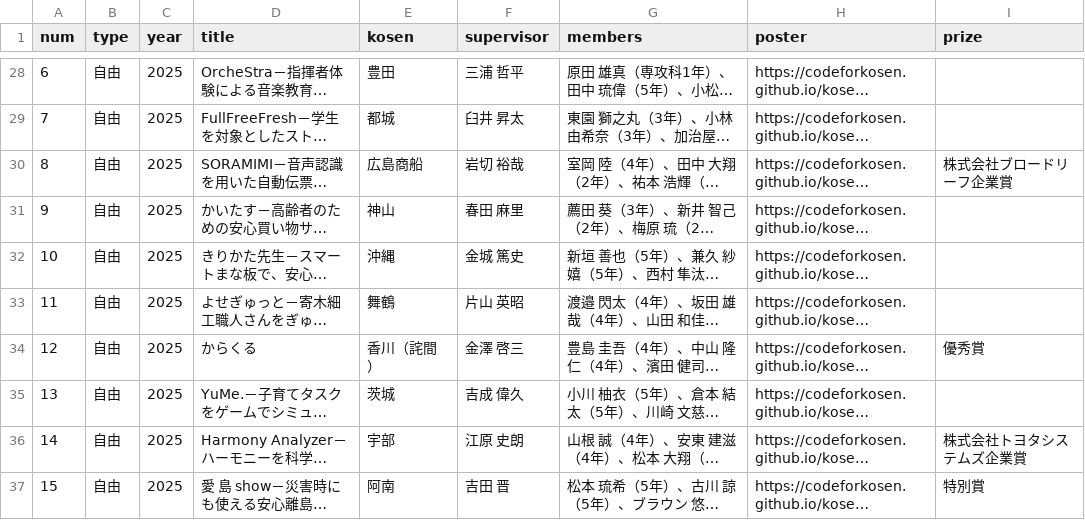
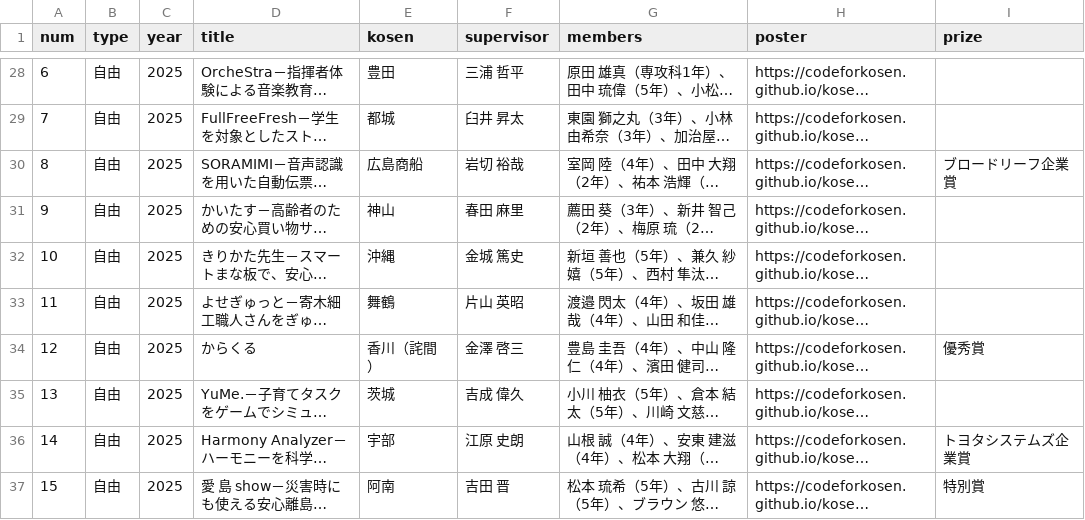
Before and after one commit to codeforkosen/kosen-opendata, a CSV file: data/procon/procon2025.csv, drawn as a sheet; only a part is shown, gaps mark what is left out; long unchanged cells end in …; the diff covers the shown part only; the diff names each change by its address in the sheet, - before the commit and + after, or states it on an @@ line.

Commit message:
shorten prize title

```diff
--- a/data/procon/procon2025.csv
+++ b/data/procon/procon2025.csv
-I30 (prize): 株式会社ブロードリーフ企業賞
+I30 (prize): ブロードリーフ企業賞
-I36 (prize): 株式会社トヨタシステムズ企業賞
+I36 (prize): トヨタシステムズ企業賞
```
Also changed, not shown: 8 edited cells elsewhere in this file.
